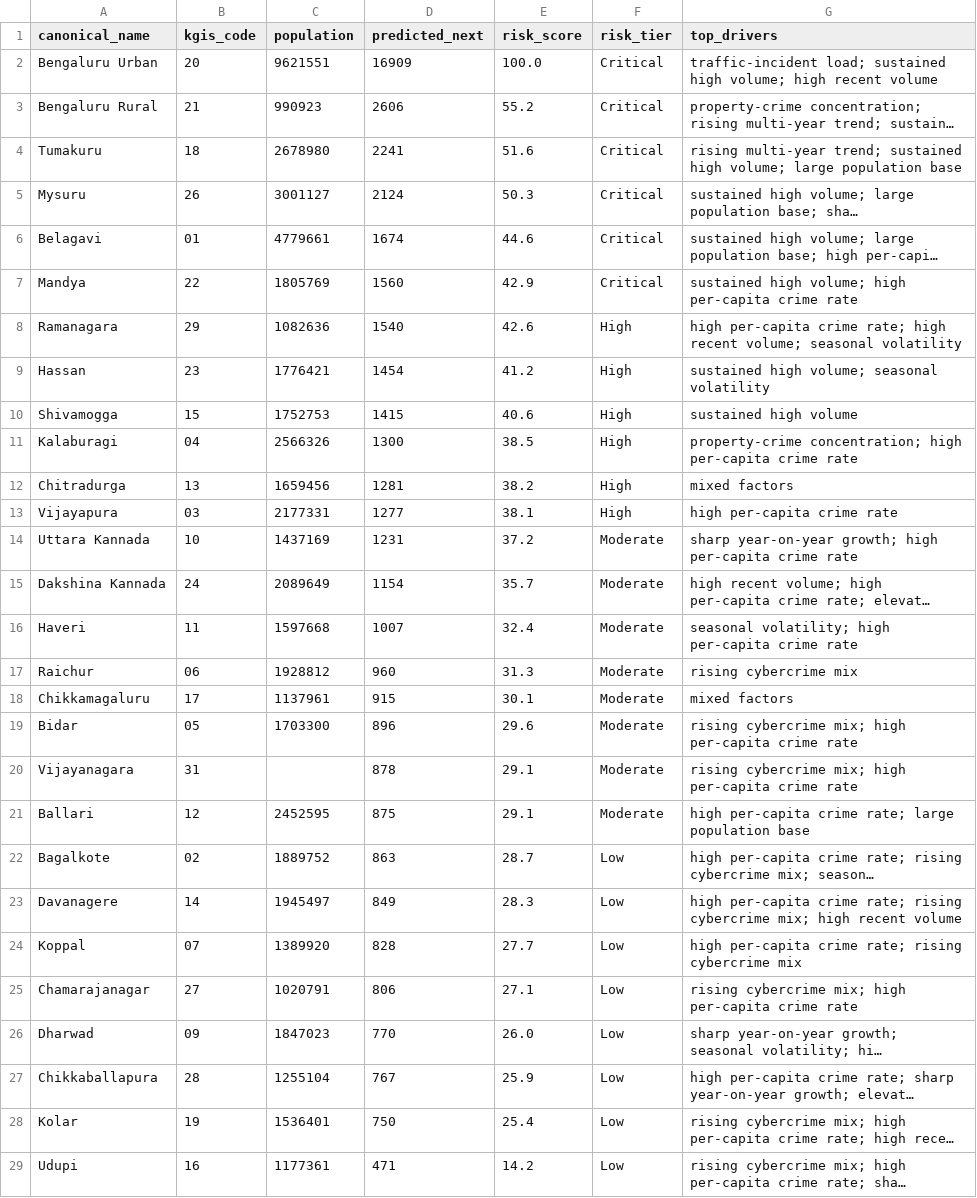
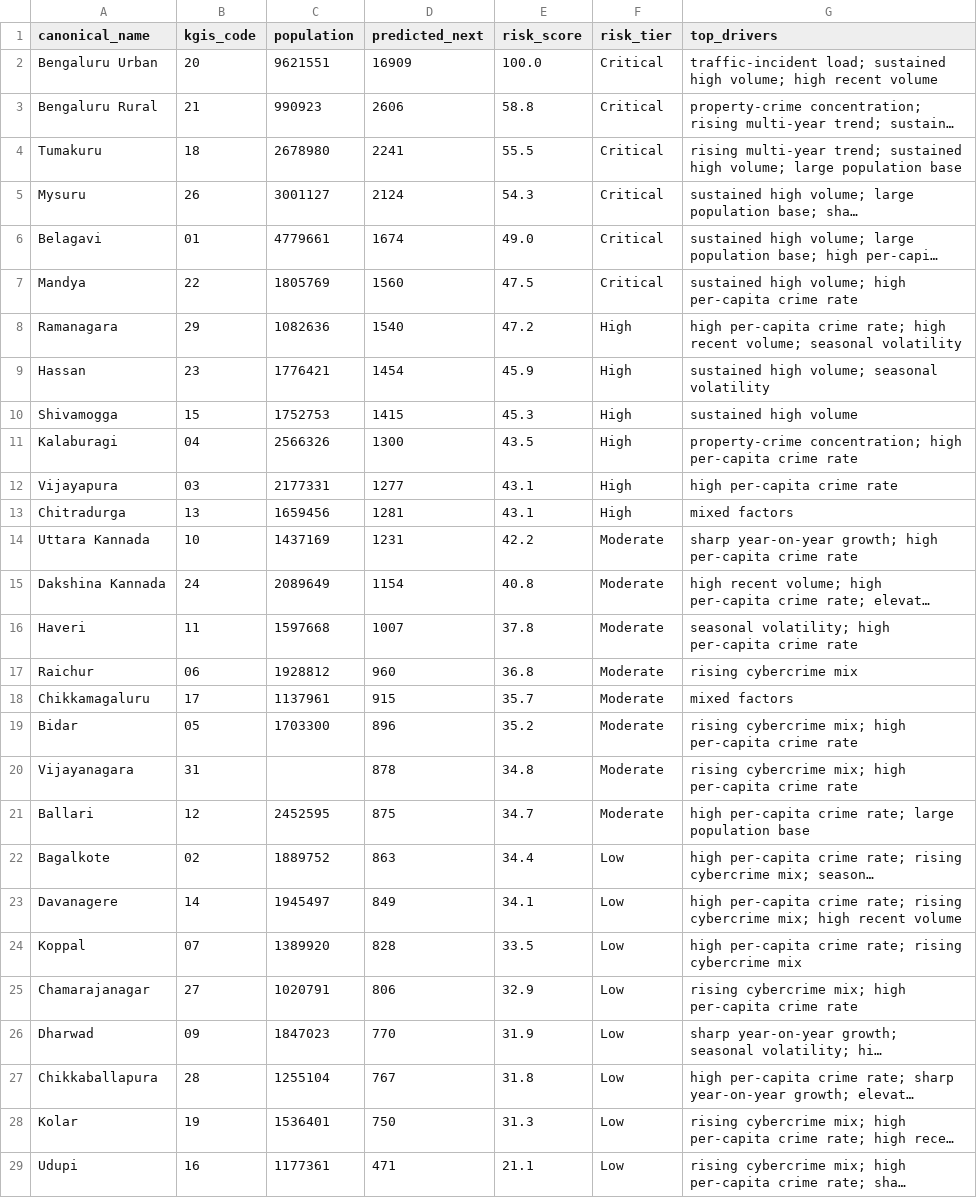
Before and after one commit to AvikSrivastava10/KSP_Intelligence, a CSV file: functions/crime_api/src/data/risk_scores.csv, drawn as a sheet; only a part is shown; long unchanged cells end in …; removed rows and columns are numbered as before the commit, all else as after; the diff covers the shown part only; the diff names each change by its address in the sheet, - before the commit and + after, or states it on an @@ line.

Commit message:
harden(phase3): fix /forecast single-series defaulting, boost anomaly recall, polish risk score + CI band
QA pass on Phase 3. (1) /forecast?level=district|category with no key/category now resolves to exactly one series instead of concatenating all (garbled chart pre-options-load); +jest test. (2) Anomaly detection: added a >=2.5x multiplicative-spike rule -> injected recall 80%->91%. (3) Risk score rescaled 0-100 -> 8-100 so the lowest district shows a small bar; removed unused import. (4) Forecast CI band defined at every point (no null-gap stacked-area edge cases). Verified: 31/31 risk+alert kgis join to geojson, every forecast series has 12 points, 0 CI violations/NaN/negatives, 18/18 jest tests, vite build OK.

```diff
--- a/functions/crime_api/src/data/risk_scores.csv
+++ b/functions/crime_api/src/data/risk_scores.csv
-E3 (risk_score): 55.2
+E3 (risk_score): 58.8
-E4 (risk_score): 51.6
+E4 (risk_score): 55.5
-E5 (risk_score): 50.3
+E5 (risk_score): 54.3
-E6 (risk_score): 44.6
+E6 (risk_score): 49.0
-E7 (risk_score): 42.9
+E7 (risk_score): 47.5
-E8 (risk_score): 42.6
+E8 (risk_score): 47.2
-E9 (risk_score): 41.2
+E9 (risk_score): 45.9
-E10 (risk_score): 40.6
+E10 (risk_score): 45.3
-E11 (risk_score): 38.5
+E11 (risk_score): 43.5
-row 12: Chitradurga | 13 | 1659456 | 1281 | 38.2 | High | mixed factors
-E12 (risk_score): 38.1
+E12 (risk_score): 43.1
+row 13: Chitradurga | 13 | 1659456 | 1281 | 43.1 | High | mixed factors
-E14 (risk_score): 37.2
+E14 (risk_score): 42.2
-E15 (risk_score): 35.7
+E15 (risk_score): 40.8
-E16 (risk_score): 32.4
+E16 (risk_score): 37.8
-E17 (risk_score): 31.3
+E17 (risk_score): 36.8
-E18 (risk_score): 30.1
+E18 (risk_score): 35.7
-E19 (risk_score): 29.6
+E19 (risk_score): 35.2
-E20 (risk_score): 29.1
+E20 (risk_score): 34.8
-E21 (risk_score): 29.1
+E21 (risk_score): 34.7
-E22 (risk_score): 28.7
+E22 (risk_score): 34.4
-E23 (risk_score): 28.3
+E23 (risk_score): 34.1
-E24 (risk_score): 27.7
+E24 (risk_score): 33.5
-E25 (risk_score): 27.1
+E25 (risk_score): 32.9
-E26 (risk_score): 26.0
+E26 (risk_score): 31.9
-E27 (risk_score): 25.9
+E27 (risk_score): 31.8
-E28 (risk_score): 25.4
+E28 (risk_score): 31.3
-E29 (risk_score): 14.2
+E29 (risk_score): 21.1
```
Also changed, not shown: 3 edited cells elsewhere in this file, ml/out/risk_scores.csv, 8 other files.
